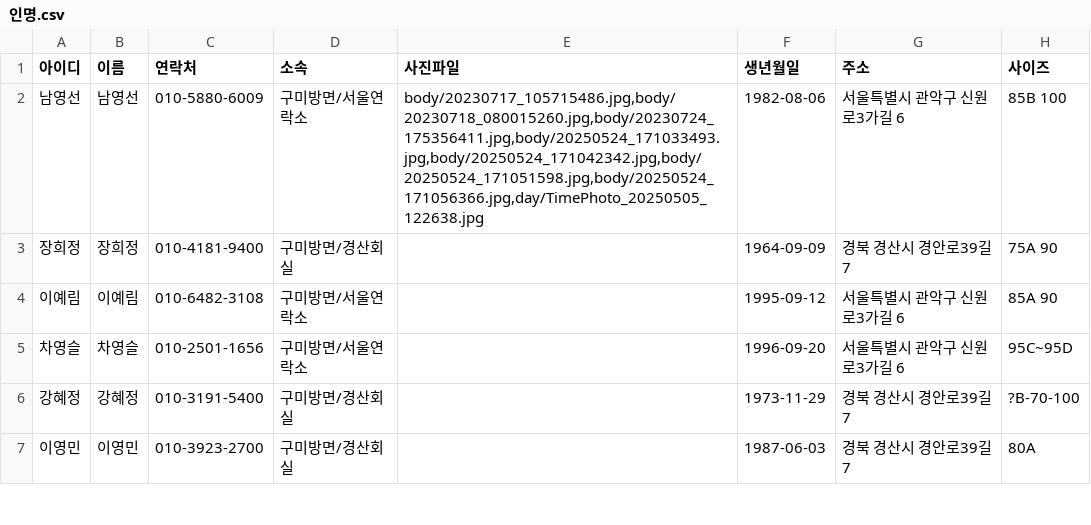
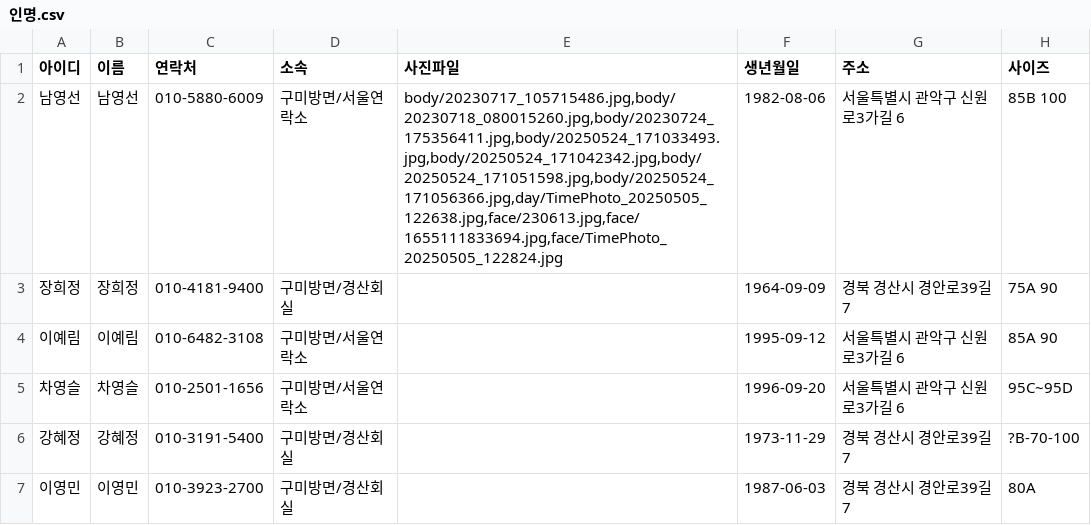
Before and after one commit to jym5317-coder/my-private-note, a CSV file: 인명.csv, drawn as a sheet; only a part is shown; the diff names each change by its address in the sheet, - before the commit and + after, or states it on an @@ line.

Commit message:
Update 인명.csv

```diff
--- a/인명.csv
+++ b/인명.csv
-E2 (사진파일): body/20230717_105715486.jpg,body/20230718_080015260.jpg,body/20230724_175356411.jpg,body/20250524_171033493.jpg,body/20250524_171042342.jpg,body/20250524_171051598.jpg,body/20250524_171056366.jpg,day/TimePhoto_20250505_122638.jpg
+E2 (사진파일): body/20230717_105715486.jpg,body/20230718_080015260.jpg,body/20230724_175356411.jpg,body/20250524_171033493.jpg,body/20250524_171042342.jpg,body/20250524_171051598.jpg,body/20250524_171056366.jpg,day/TimePhoto_20250505_122638.jpg,face/230613.jpg,face/1655111833694.jpg,face/TimePhoto_20250505_122824.jpg
```
